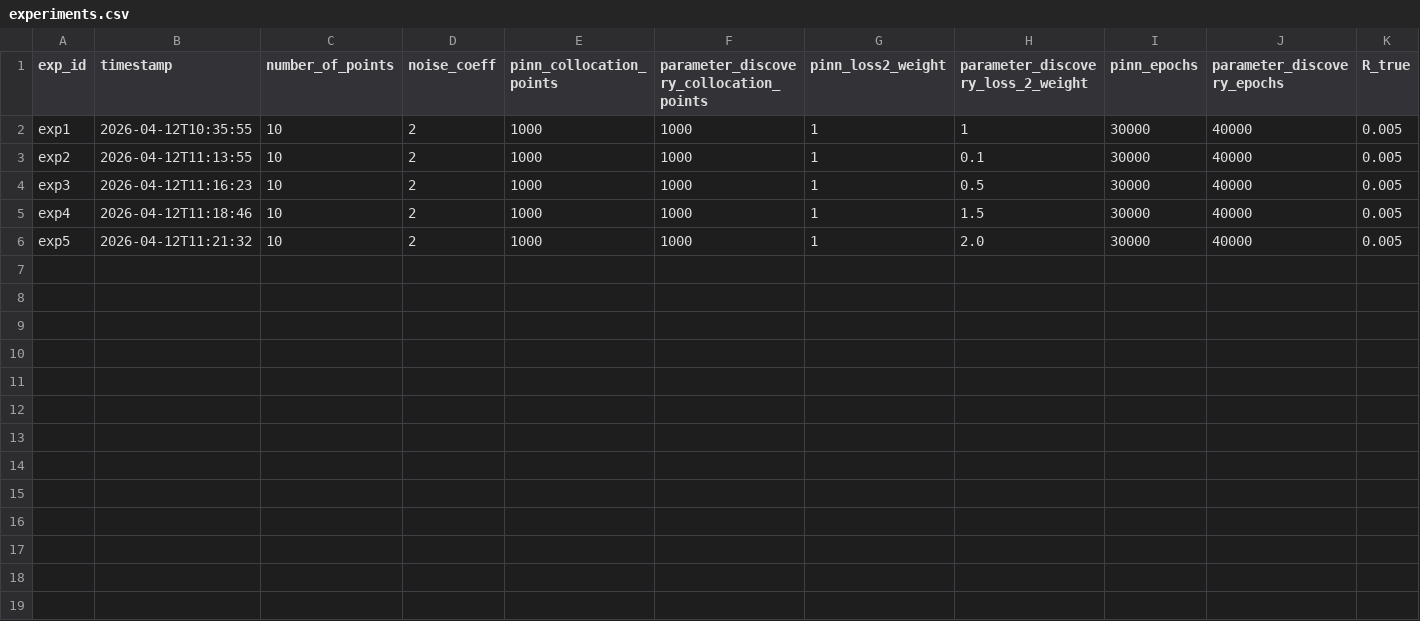
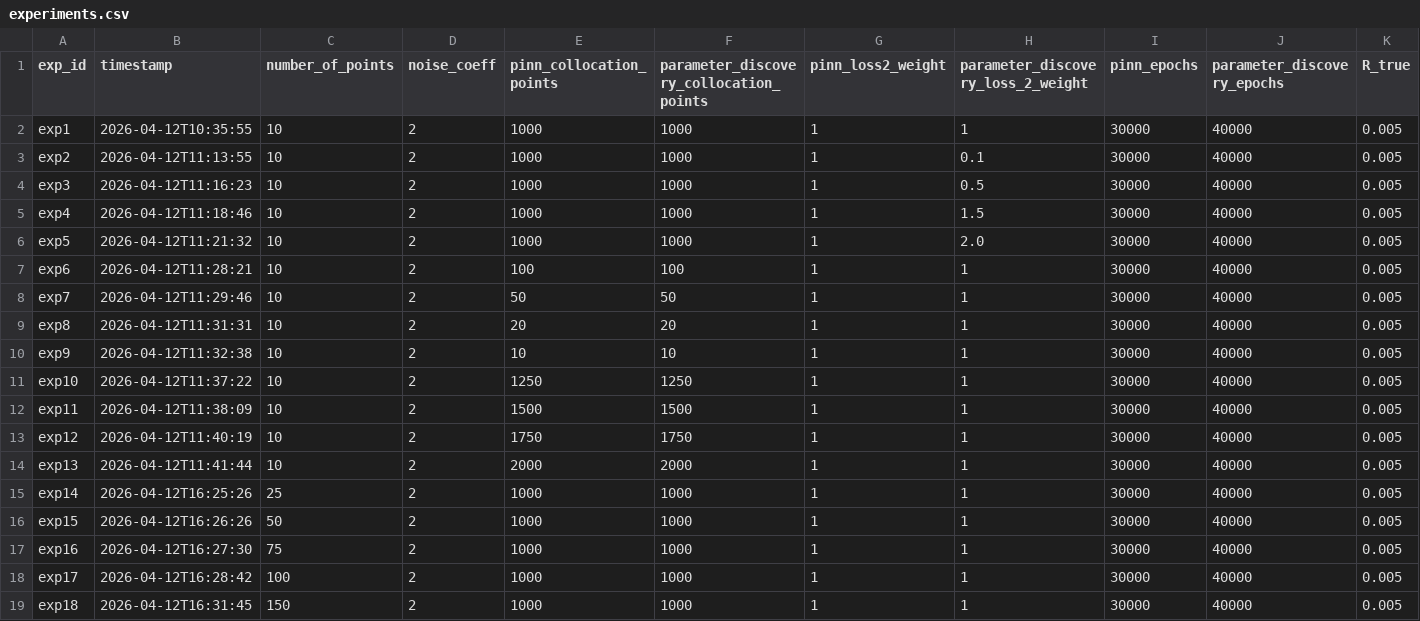
Before and after one commit to MrzAhmadi/PINNs, a CSV file: experiment/cooling_rate/results/experiments.csv, drawn as a sheet; only a part is shown; rows hold the shown columns only; the diff names each change by its address in the sheet, - before the commit and + after, or states it on an @@ line.

```diff
--- a/experiment/cooling_rate/results/experiments.csv
+++ b/experiment/cooling_rate/results/experiments.csv
+row 7: exp6 | 2026-04-12T11:28:21 | 10 | 2 | 100 | 100 | 1 | 1 | 30000 | 40000 | 0.005
+row 8: exp7 | 2026-04-12T11:29:46 | 10 | 2 | 50 | 50 | 1 | 1 | 30000 | 40000 | 0.005
+row 9: exp8 | 2026-04-12T11:31:31 | 10 | 2 | 20 | 20 | 1 | 1 | 30000 | 40000 | 0.005
+row 10: exp9 | 2026-04-12T11:32:38 | 10 | 2 | 10 | 10 | 1 | 1 | 30000 | 40000 | 0.005
+row 11: exp10 | 2026-04-12T11:37:22 | 10 | 2 | 1250 | 1250 | 1 | 1 | 30000 | 40000 | 0.005
+row 12: exp11 | 2026-04-12T11:38:09 | 10 | 2 | 1500 | 1500 | 1 | 1 | 30000 | 40000 | 0.005
+row 13: exp12 | 2026-04-12T11:40:19 | 10 | 2 | 1750 | 1750 | 1 | 1 | 30000 | 40000 | 0.005
+row 14: exp13 | 2026-04-12T11:41:44 | 10 | 2 | 2000 | 2000 | 1 | 1 | 30000 | 40000 | 0.005
+row 15: exp14 | 2026-04-12T16:25:26 | 25 | 2 | 1000 | 1000 | 1 | 1 | 30000 | 40000 | 0.005
+row 16: exp15 | 2026-04-12T16:26:26 | 50 | 2 | 1000 | 1000 | 1 | 1 | 30000 | 40000 | 0.005
+row 17: exp16 | 2026-04-12T16:27:30 | 75 | 2 | 1000 | 1000 | 1 | 1 | 30000 | 40000 | 0.005
+row 18: exp17 | 2026-04-12T16:28:42 | 100 | 2 | 1000 | 1000 | 1 | 1 | 30000 | 40000 | 0.005
+row 19: exp18 | 2026-04-12T16:31:45 | 150 | 2 | 1000 | 1000 | 1 | 1 | 30000 | 40000 | 0.005
```
Also changed, not shown: 53 other files.
